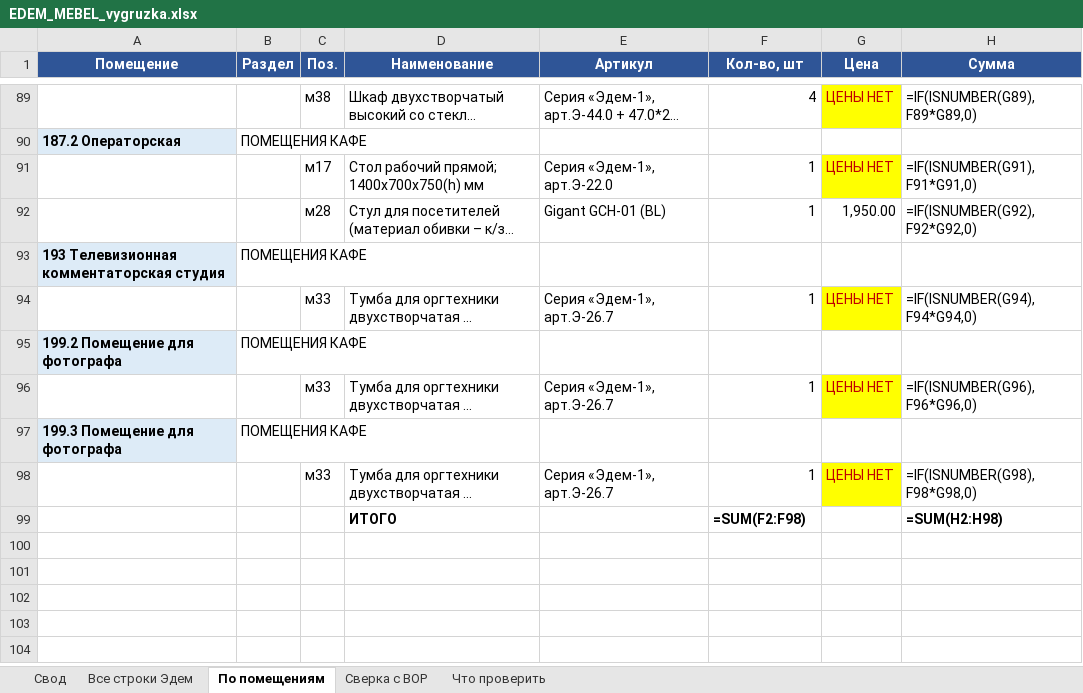
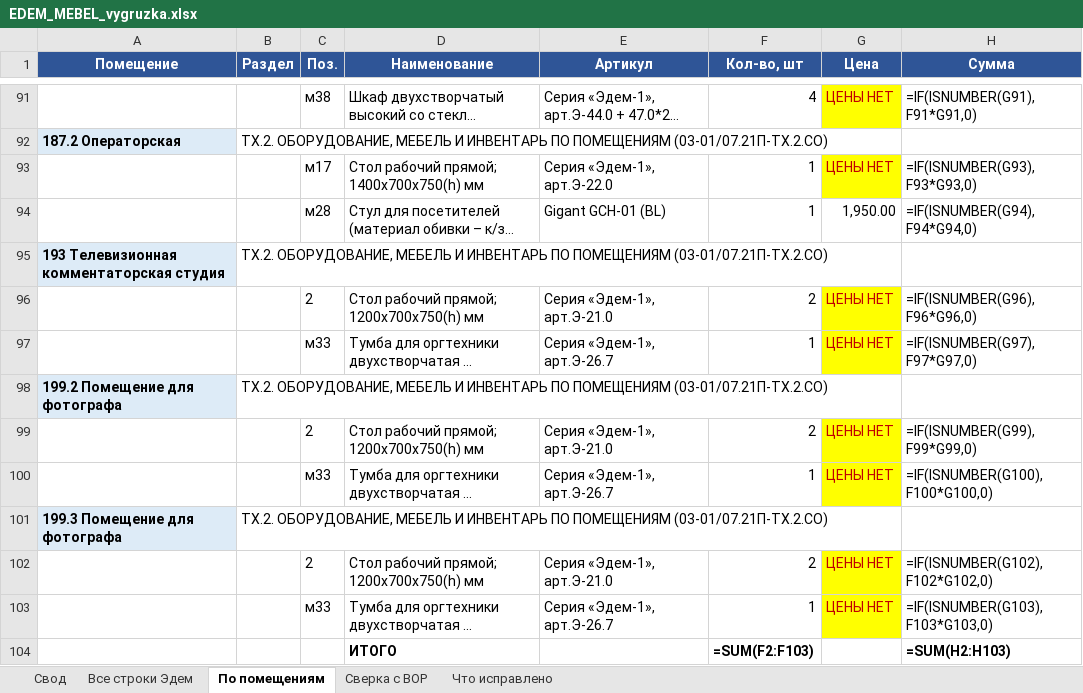
Before and after one commit to geogrgik-debug/mily, an Excel workbook: analiz-edem/EDEM_MEBEL_vygruzka.xlsx, sheet По помещениям, drawn as a sheet; only a part is shown, gaps mark what is left out; long unchanged cells end in …; values as stored, in another font and other column widths than the file's, no borders; formulas without a stored value are shown as written; addresses are those after the commit; the diff covers the shown part only; the diff names each change by its address in the sheet, - before the commit and + after, or states it on an @@ line.

```diff
--- a/analiz-edem/EDEM_MEBEL_vygruzka.xlsx (sheet По помещениям)
+++ b/analiz-edem/EDEM_MEBEL_vygruzka.xlsx (sheet По помещениям)
-sheet tab: Что проверить
+sheet tab: Что исправлено
-H91 (Сумма): =IF(ISNUMBER(G89),F89*G89,0)
+H91 (Сумма): =IF(ISNUMBER(G91),F91*G91,0)
-B92 (Раздел): ПОМЕЩЕНИЯ КАФЕ
+B92 (Раздел): ТХ.2. ОБОРУДОВАНИЕ, МЕБЕЛЬ И ИНВЕНТАРЬ ПО ПОМЕЩЕНИЯМ (03-01/07.21П-ТХ.2.СО)
-H93 (Сумма): =IF(ISNUMBER(G91),F91*G91,0)
+H93 (Сумма): =IF(ISNUMBER(G93),F93*G93,0)
-H94 (Сумма): =IF(ISNUMBER(G92),F92*G92,0)
+H94 (Сумма): =IF(ISNUMBER(G94),F94*G94,0)
-B95 (Раздел): ПОМЕЩЕНИЯ КАФЕ
+B95 (Раздел): ТХ.2. ОБОРУДОВАНИЕ, МЕБЕЛЬ И ИНВЕНТАРЬ ПО ПОМЕЩЕНИЯМ (03-01/07.21П-ТХ.2.СО)
+row 96:  |  | 2 | Стол рабочий прямой; 1200х700х750(h) мм | Серия «Эдем-1», арт.Э-21.0 | 2 | ЦЕНЫ НЕТ | =IF(ISNUMBER(G96),F96*G96,0)
-H97 (Сумма): =IF(ISNUMBER(G94),F94*G94,0)
+H97 (Сумма): =IF(ISNUMBER(G97),F97*G97,0)
-B98 (Раздел): ПОМЕЩЕНИЯ КАФЕ
+B98 (Раздел): ТХ.2. ОБОРУДОВАНИЕ, МЕБЕЛЬ И ИНВЕНТАРЬ ПО ПОМЕЩЕНИЯМ (03-01/07.21П-ТХ.2.СО)
+row 99:  |  | 2 | Стол рабочий прямой; 1200х700х750(h) мм | Серия «Эдем-1», арт.Э-21.0 | 2 | ЦЕНЫ НЕТ | =IF(ISNUMBER(G99),F99*G99,0)
-H100 (Сумма): =IF(ISNUMBER(G96),F96*G96,0)
+H100 (Сумма): =IF(ISNUMBER(G100),F100*G100,0)
-B101 (Раздел): ПОМЕЩЕНИЯ КАФЕ
+B101 (Раздел): ТХ.2. ОБОРУДОВАНИЕ, МЕБЕЛЬ И ИНВЕНТАРЬ ПО ПОМЕЩЕНИЯМ (03-01/07.21П-ТХ.2.СО)
+row 102:  |  | 2 | Стол рабочий прямой; 1200х700х750(h) мм | Серия «Эдем-1», арт.Э-21.0 | 2 | ЦЕНЫ НЕТ | =IF(ISNUMBER(G102),F102*G102,0)
-H103 (Сумма): =IF(ISNUMBER(G98),F98*G98,0)
+H103 (Сумма): =IF(ISNUMBER(G103),F103*G103,0)
-F104 (Кол-во, шт): =SUM(F2:F98)
+F104 (Кол-во, шт): =SUM(F2:F103)
-H104 (Сумма): =SUM(H2:H98)
+H104 (Сумма): =SUM(H2:H103)
```
Also changed, not shown: 3 added rows, 1 removed row, 4 moved rows and 69 edited cells elsewhere in this sheet, sheet Все строки Эдем, sheet Что исправлено, sheet Свод, sheet Сверка с ВОР, 4 other files.
